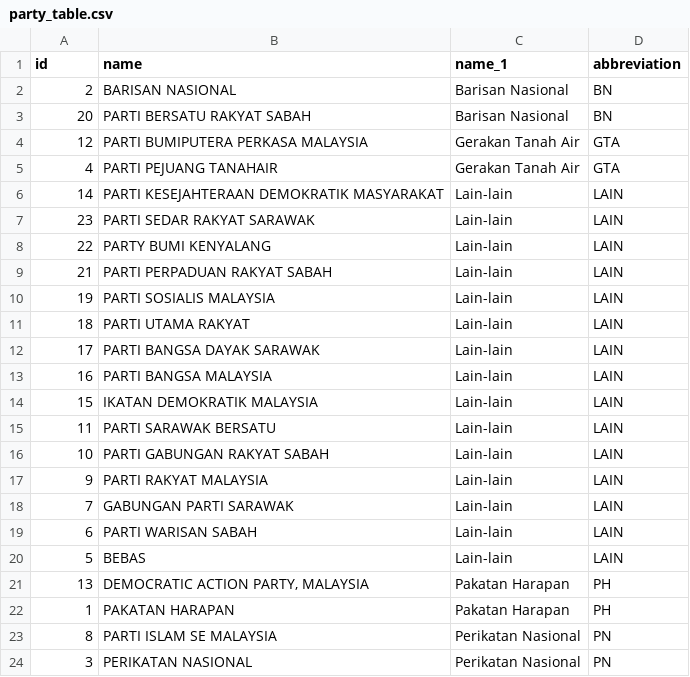
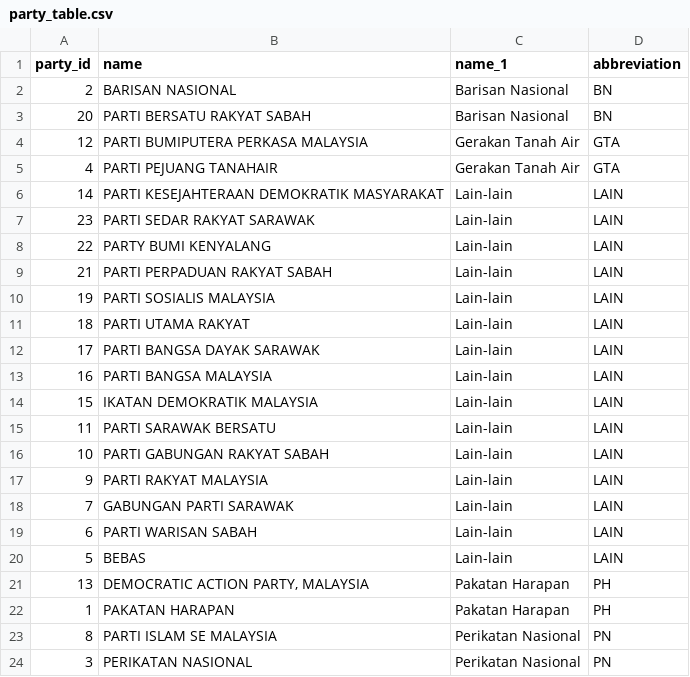
Before and after one commit to INVOKE-Analytics/prn_calon_scraper, a CSV file: party_table.csv, drawn as a sheet.

```diff
--- a/party_table.csv
+++ b/party_table.csv
@@ -1,2 +1,2 @@
-id,name,name_1,abbreviation
+party_id,name,name_1,abbreviation
 2,BARISAN NASIONAL,Barisan Nasional,BN
```
Also changed, not shown: 13 other files.
